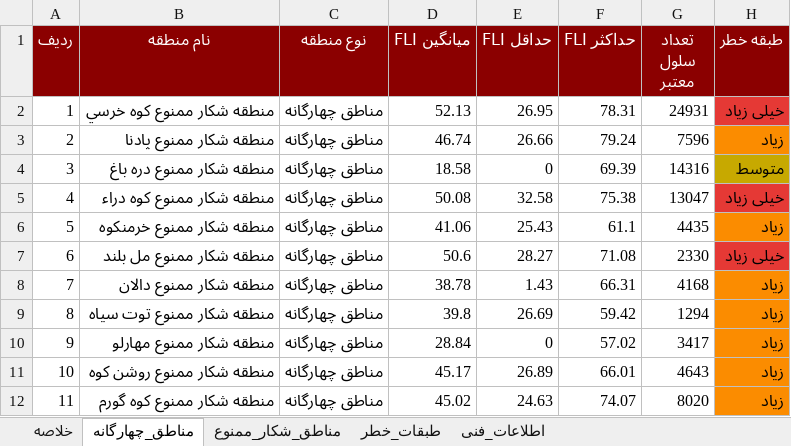
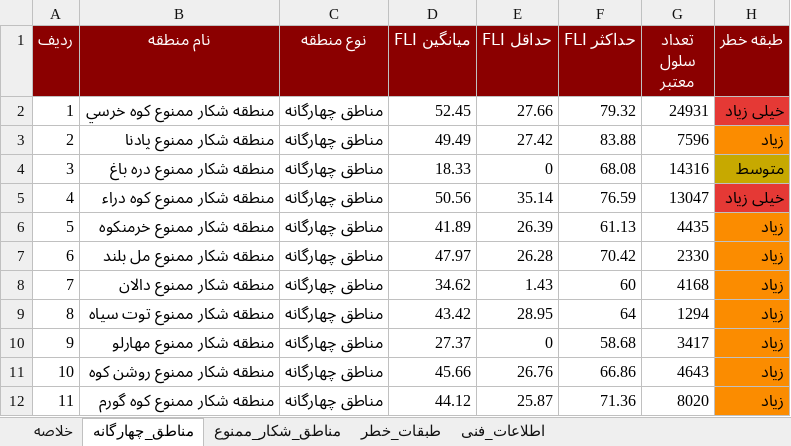
Before and after one commit to hashempoorsadegh214-prog/FIRIS, an Excel workbook: data/report/firis_report.xlsx, sheet مناطق_چهارگانه, drawn as a sheet; only a part is shown; values as stored, in another font and other column widths than the file's, no borders; the diff covers the shown part only; the diff names each change by its address in the sheet, - before the commit and + after, or states it on an @@ line.

```diff
--- a/data/report/firis_report.xlsx (sheet مناطق_چهارگانه)
+++ b/data/report/firis_report.xlsx (sheet مناطق_چهارگانه)
-D2 (میانگین FLI): 52.13
+D2 (میانگین FLI): 52.45
-E2 (حداقل FLI): 26.95
+E2 (حداقل FLI): 27.66
-F2 (حداکثر FLI): 78.31
+F2 (حداکثر FLI): 79.32
-D3 (میانگین FLI): 46.74
+D3 (میانگین FLI): 49.49
-E3 (حداقل FLI): 26.66
+E3 (حداقل FLI): 27.42
-F3 (حداکثر FLI): 79.24
+F3 (حداکثر FLI): 83.88
-D4 (میانگین FLI): 18.58
+D4 (میانگین FLI): 18.33
-F4 (حداکثر FLI): 69.39
+F4 (حداکثر FLI): 68.08
-D5 (میانگین FLI): 50.08
+D5 (میانگین FLI): 50.56
-E5 (حداقل FLI): 32.58
+E5 (حداقل FLI): 35.14
-F5 (حداکثر FLI): 75.38
+F5 (حداکثر FLI): 76.59
-D6 (میانگین FLI): 41.06
+D6 (میانگین FLI): 41.89
-E6 (حداقل FLI): 25.43
+E6 (حداقل FLI): 26.39
-F6 (حداکثر FLI): 61.1
+F6 (حداکثر FLI): 61.13
-D7 (میانگین FLI): 50.6
+D7 (میانگین FLI): 47.97
-E7 (حداقل FLI): 28.27
+E7 (حداقل FLI): 26.28
-F7 (حداکثر FLI): 71.08
+F7 (حداکثر FLI): 70.42
-H7 (طبقه خطر): خیلی زیاد
+H7 (طبقه خطر): زیاد
-H7 fill: #E53935
+H7 fill: #FB8C00
-D8 (میانگین FLI): 38.78
+D8 (میانگین FLI): 34.62
-F8 (حداکثر FLI): 66.31
+F8 (حداکثر FLI): 60
-D9 (میانگین FLI): 39.8
+D9 (میانگین FLI): 43.42
-E9 (حداقل FLI): 26.69
+E9 (حداقل FLI): 28.95
-F9 (حداکثر FLI): 59.42
+F9 (حداکثر FLI): 64
-D10 (میانگین FLI): 28.84
+D10 (میانگین FLI): 27.37
-F10 (حداکثر FLI): 57.02
+F10 (حداکثر FLI): 58.68
-D11 (میانگین FLI): 45.17
+D11 (میانگین FLI): 45.66
-E11 (حداقل FLI): 26.89
+E11 (حداقل FLI): 26.76
-F11 (حداکثر FLI): 66.01
+F11 (حداکثر FLI): 66.86
-D12 (میانگین FLI): 45.02
+D12 (میانگین FLI): 44.12
-E12 (حداقل FLI): 24.63
+E12 (حداقل FLI): 25.87
-F12 (حداکثر FLI): 74.07
+F12 (حداکثر FLI): 71.36
```
Also changed, not shown: 24 edited cells elsewhere in this sheet, sheet مناطق_شکار_ممنوع, sheet طبقات_خطر, sheet خلاصه, 15 other files.
